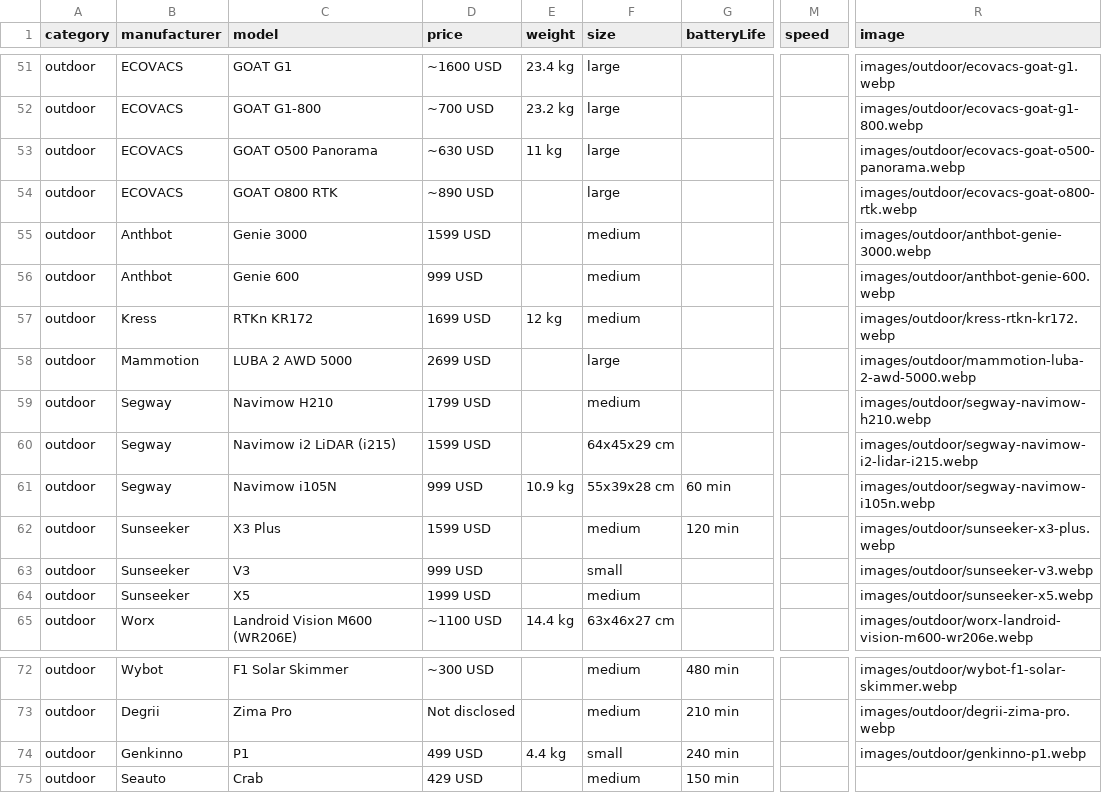
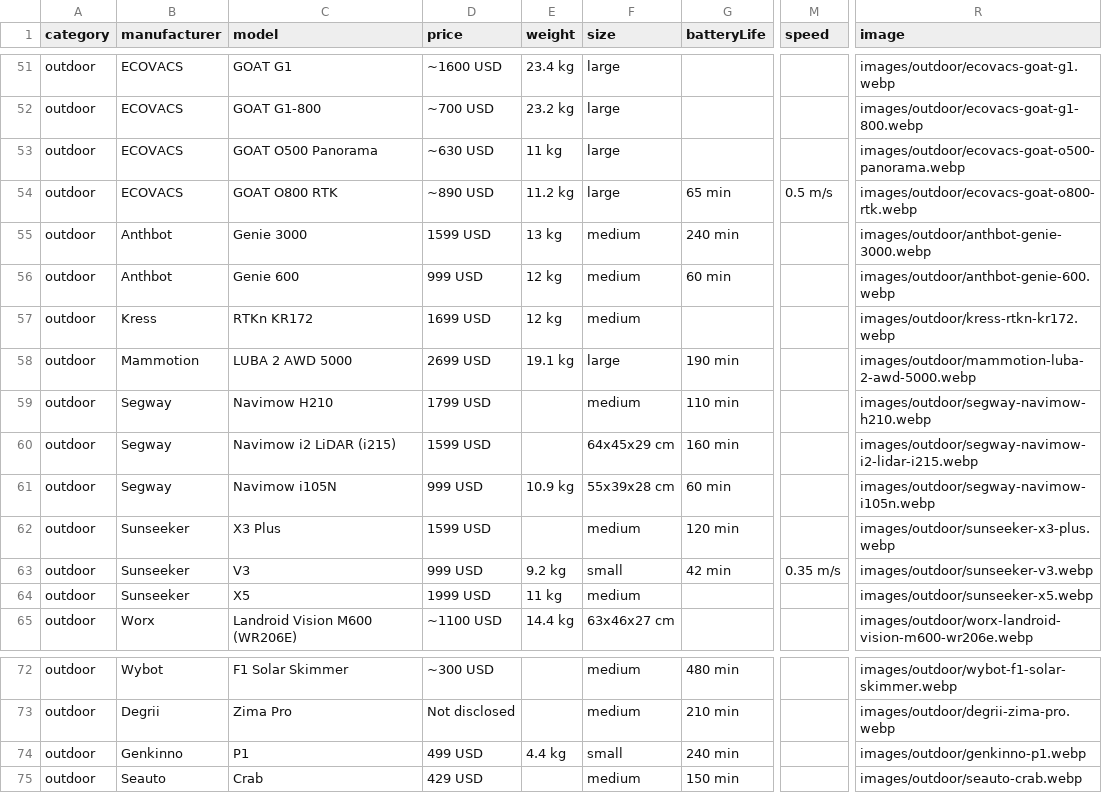
Before and after one commit to Huskynarr/robotics-directory, a CSV file: data/outdoor.csv, drawn as a sheet; only a part is shown, gaps mark what is left out; the diff names each change by its address in the sheet, - before the commit and + after, or states it on an @@ line.

```diff
--- a/data/outdoor.csv
+++ b/data/outdoor.csv
-E54 (weight): (empty)
+E54 (weight): 11.2 kg
-G54 (batteryLife): (empty)
+G54 (batteryLife): 65 min
-M54 (speed): (empty)
+M54 (speed): 0.5 m/s
-E55 (weight): (empty)
+E55 (weight): 13 kg
-G55 (batteryLife): (empty)
+G55 (batteryLife): 240 min
-E56 (weight): (empty)
+E56 (weight): 12 kg
-G56 (batteryLife): (empty)
+G56 (batteryLife): 60 min
-E58 (weight): (empty)
+E58 (weight): 19.1 kg
-G58 (batteryLife): (empty)
+G58 (batteryLife): 190 min
-G59 (batteryLife): (empty)
+G59 (batteryLife): 110 min
-G60 (batteryLife): (empty)
+G60 (batteryLife): 160 min
-E63 (weight): (empty)
+E63 (weight): 9.2 kg
-G63 (batteryLife): (empty)
+G63 (batteryLife): 42 min
-M63 (speed): (empty)
+M63 (speed): 0.35 m/s
-E64 (weight): (empty)
+E64 (weight): 11 kg
-R75 (image): (empty)
+R75 (image): images/outdoor/seauto-crab.webp
```
Also changed, not shown: data/companion.csv, data/educational.csv, 46 other files.
